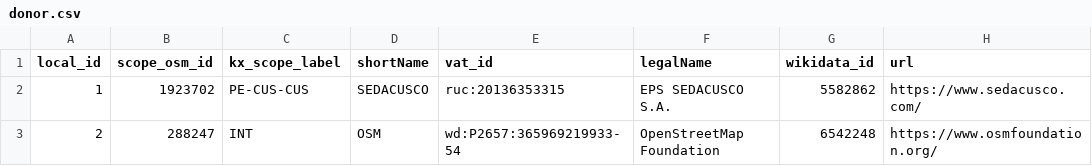
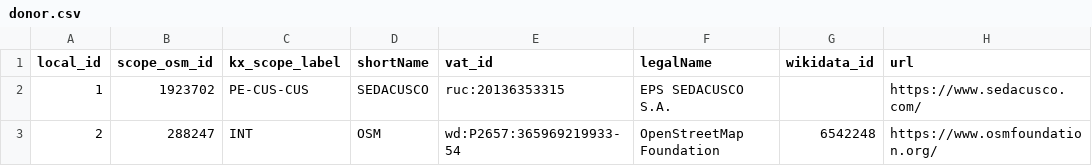
Before and after one commit to digital-guard/preserv-PE, a CSV file: data/donor.csv, drawn as a sheet.

Commit message:
Remove wikidata id.

```diff
--- a/data/donor.csv
+++ b/data/donor.csv
@@ -1,3 +1,3 @@
 local_id,scope_osm_id,kx_scope_label,shortName,vat_id,legalName,wikidata_id,url
-1,1923702,PE-CUS-CUS,SEDACUSCO,ruc:20136353315,EPS SEDACUSCO S.A.,5582862,https://www.sedacusco.com/
+1,1923702,PE-CUS-CUS,SEDACUSCO,ruc:20136353315,EPS SEDACUSCO S.A.,,https://www.sedacusco.com/
 2,288247,INT,OSM,wd:P2657:365969219933-54,OpenStreetMap Foundation,6542248,https://www.osmfoundation.org/
```
